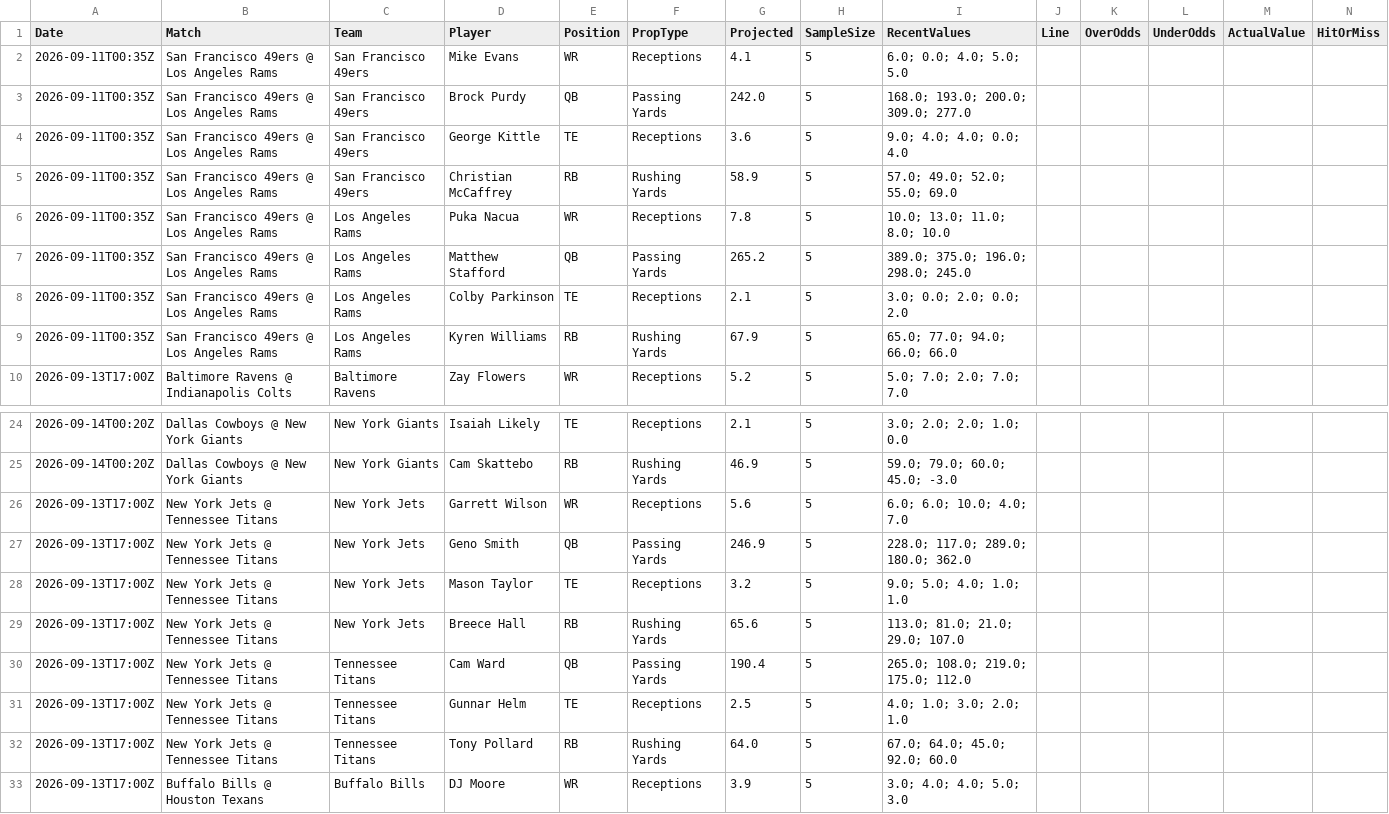
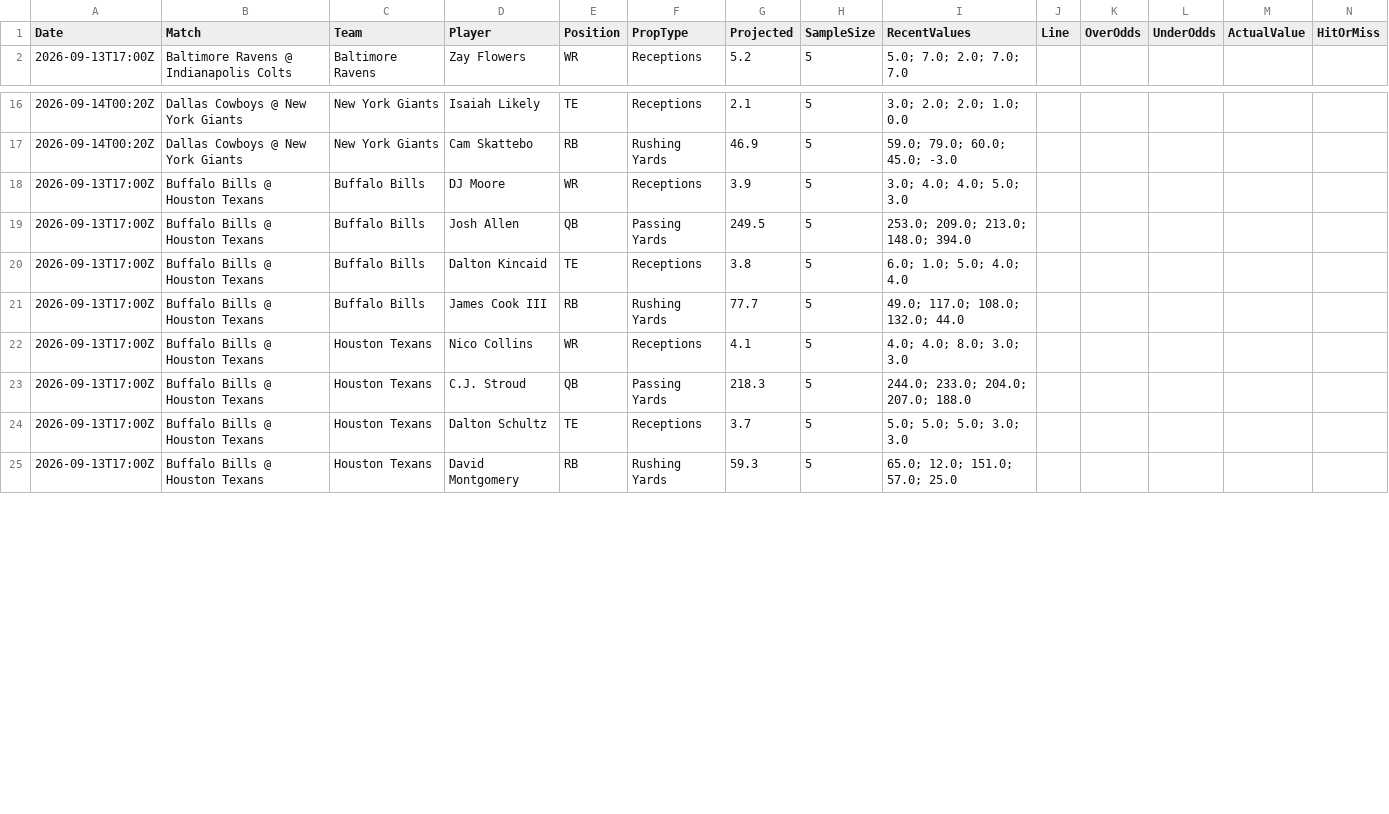
Before and after one commit to niibaboo/NFL, a CSV file: docs/blitz_iq_player_props.csv, drawn as a sheet; only a part is shown, gaps mark what is left out; the shorter side is filled out with more unchanged rows; removed rows and columns are numbered as before the commit, all else as after; the diff names each change by its address in the sheet, - before the commit and + after, or states it on an @@ line.

```diff
--- a/docs/blitz_iq_player_props.csv
+++ b/docs/blitz_iq_player_props.csv
-row 2: 2026-09-11T00:35Z | San Francisco 49ers @ Los Angeles Rams | San Francisco 49ers | Mike Evans | WR | Receptions | 4.1 | 5 | 6.0; 0.0; 4.0; 5.0; 5.0
-row 3: 2026-09-11T00:35Z | San Francisco 49ers @ Los Angeles Rams | San Francisco 49ers | Brock Purdy | QB | Passing Yards | 242.0 | 5 | 168.0; 193.0; 200.0; 309.0; 277.0
-row 4: 2026-09-11T00:35Z | San Francisco 49ers @ Los Angeles Rams | San Francisco 49ers | George Kittle | TE | Receptions | 3.6 | 5 | 9.0; 4.0; 4.0; 0.0; 4.0
-row 5: 2026-09-11T00:35Z | San Francisco 49ers @ Los Angeles Rams | San Francisco 49ers | Christian McCaffrey | RB | Rushing Yards | 58.9 | 5 | 57.0; 49.0; 52.0; 55.0; 69.0
-row 6: 2026-09-11T00:35Z | San Francisco 49ers @ Los Angeles Rams | Los Angeles Rams | Puka Nacua | WR | Receptions | 7.8 | 5 | 10.0; 13.0; 11.0; 8.0; 10.0
-row 7: 2026-09-11T00:35Z | San Francisco 49ers @ Los Angeles Rams | Los Angeles Rams | Matthew Stafford | QB | Passing Yards | 265.2 | 5 | 389.0; 375.0; 196.0; 298.0; 245.0
-row 8: 2026-09-11T00:35Z | San Francisco 49ers @ Los Angeles Rams | Los Angeles Rams | Colby Parkinson | TE | Receptions | 2.1 | 5 | 3.0; 0.0; 2.0; 0.0; 2.0
-row 9: 2026-09-11T00:35Z | San Francisco 49ers @ Los Angeles Rams | Los Angeles Rams | Kyren Williams | RB | Rushing Yards | 67.9 | 5 | 65.0; 77.0; 94.0; 66.0; 66.0
```
Also changed, not shown: docs/blitz_iq_predictions.csv, 2 other files.
